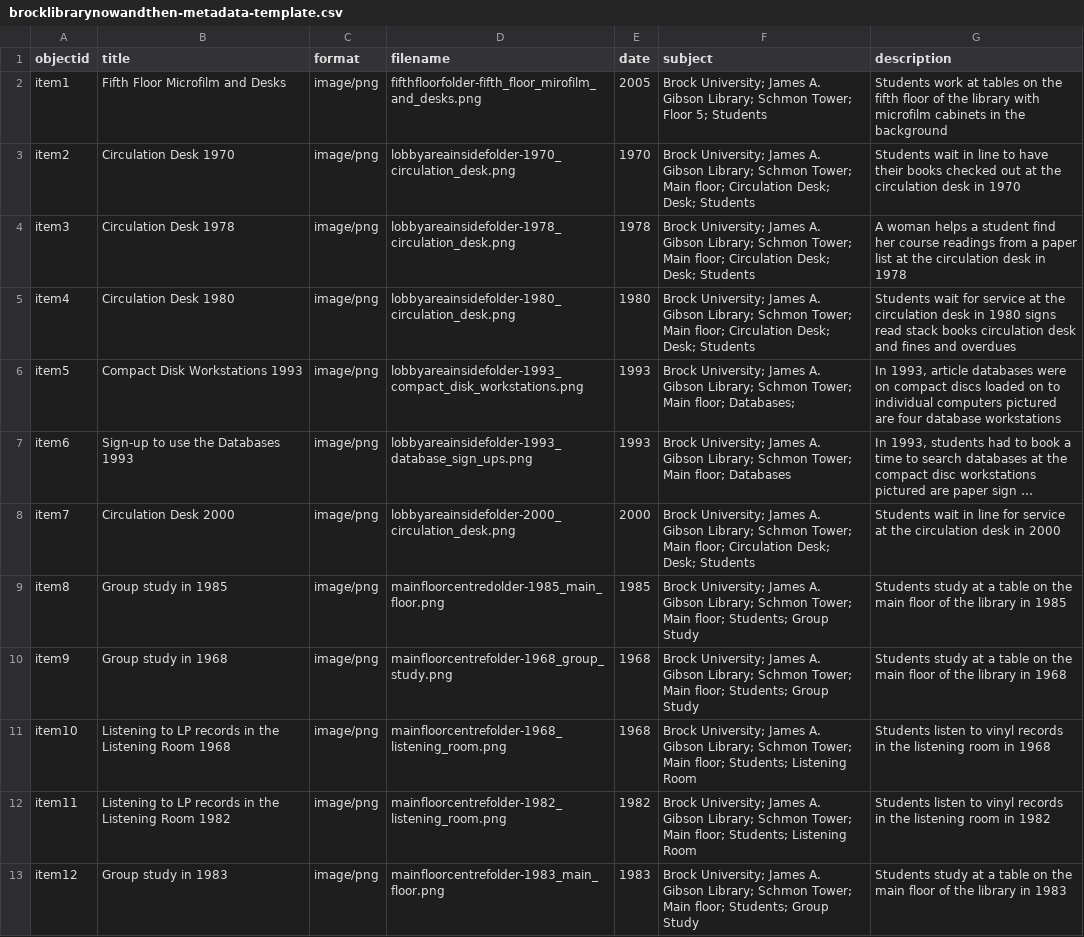
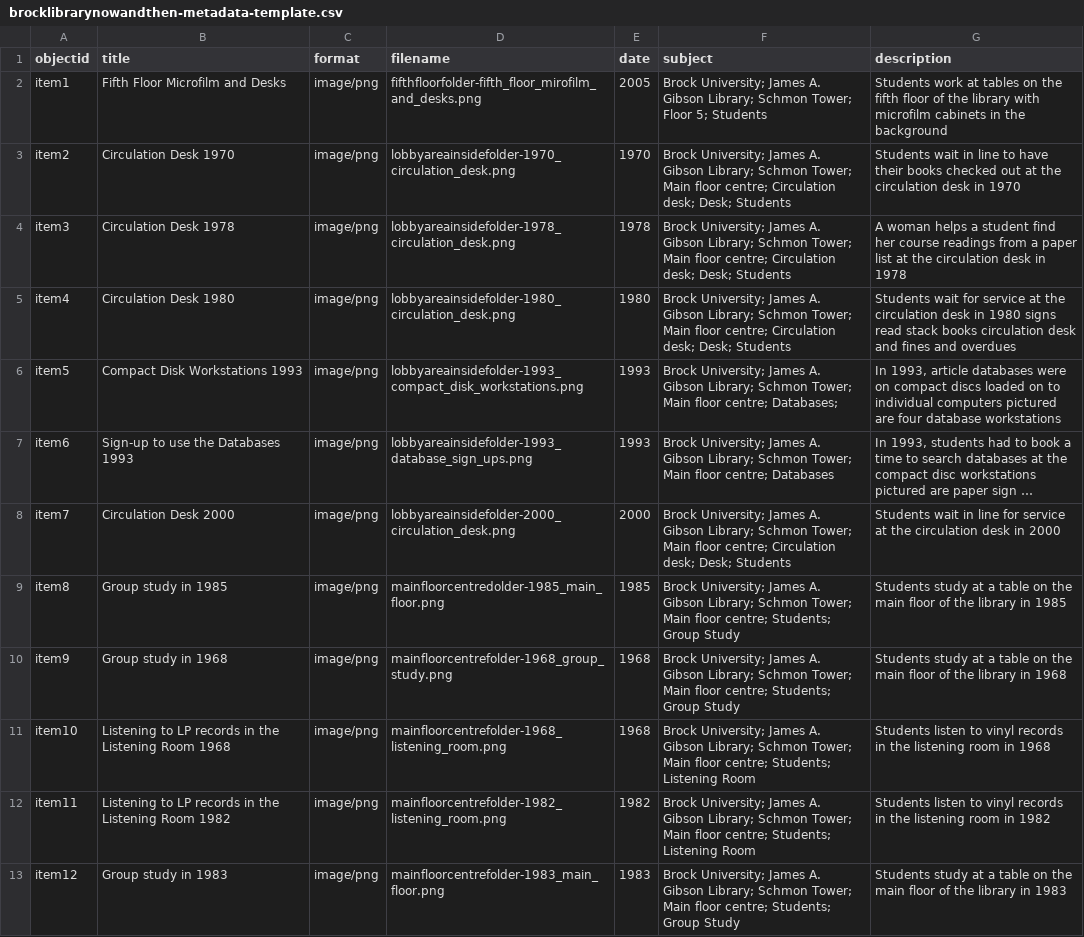
Before and after one commit to evelynasmith/BrockLibraryNowandThen, a CSV file: _data/brocklibrarynowandthen-metadata-template.csv, drawn as a sheet; only a part is shown; long unchanged cells end in …; the diff covers the shown part only; the diff names each change by its address in the sheet, - before the commit and + after, or states it on an @@ line.

```diff
--- a/_data/brocklibrarynowandthen-metadata-template.csv
+++ b/_data/brocklibrarynowandthen-metadata-template.csv
-F3:F5 (subject): …Tower; Main floor; Circulation Desk; Desk; Students
+F3:F5 (subject): …Tower; Main floor centre; Circulation desk; Desk; Students
-F6 (subject): …Tower; Main floor; Databases;
+F6 (subject): …Tower; Main floor centre; Databases;
-F7 (subject): …Tower; Main floor; Databases
+F7 (subject): …Tower; Main floor centre; Databases
-F8 (subject): …Tower; Main floor; Circulation Desk; Desk; Students
+F8 (subject): …Tower; Main floor centre; Circulation desk; Desk; Students
-F9:F10 (subject): …Tower; Main floor; Students; Group…
+F9:F10 (subject): …Tower; Main floor centre; Students; Group…
-F11:F12 (subject): …Tower; Main floor; Students; Listening…
+F11:F12 (subject): …Tower; Main floor centre; Students; Listening…
-F13 (subject): …Tower; Main floor; Students; Group…
+F13 (subject): …Tower; Main floor centre; Students; Group…
```
Also changed, not shown: 1 added row and 13 edited cells elsewhere in this file.
